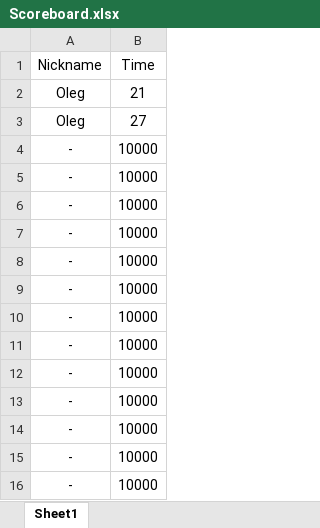
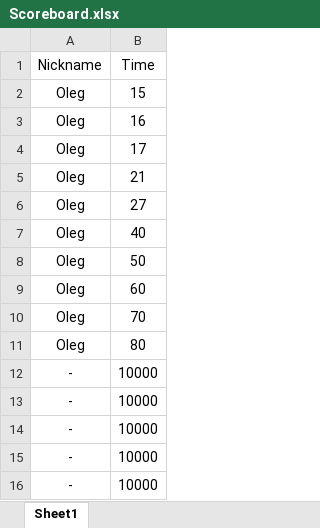
Before and after one commit to ZeroX464/YaP_Kyrsovaya, an Excel workbook: YaP_Kyrsovaya/Resources/Scoreboard.xlsx, sheet Sheet1, drawn as a sheet; only a part is shown; values as stored, in another font and other column widths than the file's, no borders; removed rows and columns are numbered as before the commit, all else as after; the diff names each change by its address in the sheet, - before the commit and + after, or states it on an @@ line.

```diff
--- a/YaP_Kyrsovaya/Resources/Scoreboard.xlsx (sheet Sheet1)
+++ b/YaP_Kyrsovaya/Resources/Scoreboard.xlsx (sheet Sheet1)
+row 2: Oleg | 15
+row 3: Oleg | 16
+row 4: Oleg | 17
-row 4: - | 10000
-row 5: - | 10000
-row 6: - | 10000
-row 7: - | 10000
-row 8: - | 10000
-row 9: - | 10000
-row 10: - | 10000
-row 11: - | 10000
+row 7: Oleg | 40
+row 8: Oleg | 50
+row 9: Oleg | 60
+row 10: Oleg | 70
+row 11: Oleg | 80
```
Also changed, not shown: 2 other files.
